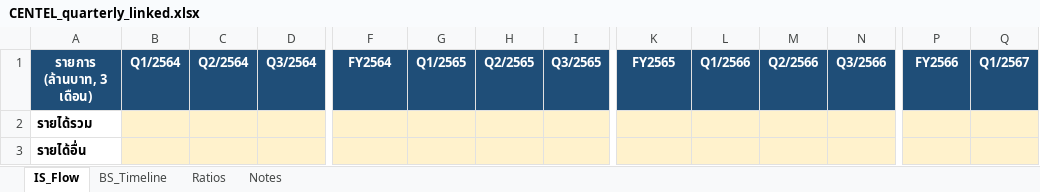
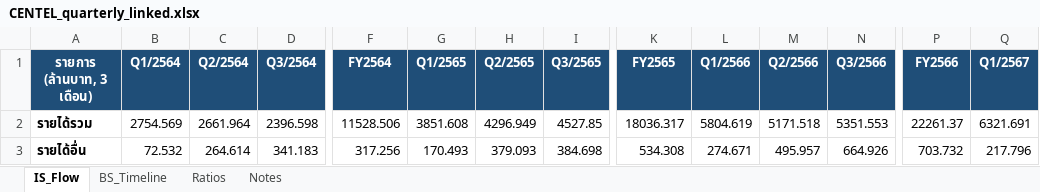
Before and after one commit to Dolopert/Budd, an Excel workbook: tour-finance/output/CENTEL_quarterly_linked.xlsx, sheet IS_Flow, drawn as a sheet; only a part is shown, gaps mark what is left out; values as stored, in another font and other column widths than the file's, no borders; the diff covers the shown part only; the diff names each change by its address in the sheet, - before the commit and + after, or states it on an @@ line.

```diff
--- a/tour-finance/output/CENTEL_quarterly_linked.xlsx (sheet IS_Flow)
+++ b/tour-finance/output/CENTEL_quarterly_linked.xlsx (sheet IS_Flow)
-B2 (Q1/2564): (empty)
+B2 (Q1/2564): 2754.569
-B2:D3 fill: #FFF2CC
+B2:D3 fill: none
-C2 (Q2/2564): (empty)
+C2 (Q2/2564): 2661.964
-D2 (Q3/2564): (empty)
+D2 (Q3/2564): 2396.598
-F2 (FY2564): (empty)
+F2 (FY2564): 11528.506
-F2:I3 fill: #FFF2CC
+F2:I3 fill: none
-G2 (Q1/2565): (empty)
+G2 (Q1/2565): 3851.608
-H2 (Q2/2565): (empty)
+H2 (Q2/2565): 4296.949
-I2 (Q3/2565): (empty)
+I2 (Q3/2565): 4527.85
-K2 (FY2565): (empty)
+K2 (FY2565): 18036.317
-K2:N3 fill: #FFF2CC
+K2:N3 fill: none
-L2 (Q1/2566): (empty)
+L2 (Q1/2566): 5804.619
-M2 (Q2/2566): (empty)
+M2 (Q2/2566): 5171.518
-N2 (Q3/2566): (empty)
+N2 (Q3/2566): 5351.553
-P2 (FY2566): (empty)
+P2 (FY2566): 22261.37
-P2:Q3 fill: #FFF2CC
+P2:Q3 fill: none
-Q2 (Q1/2567): (empty)
+Q2 (Q1/2567): 6321.691
-B3 (Q1/2564): (empty)
+B3 (Q1/2564): 72.532
-C3 (Q2/2564): (empty)
+C3 (Q2/2564): 264.614
-D3 (Q3/2564): (empty)
+D3 (Q3/2564): 341.183
-F3 (FY2564): (empty)
+F3 (FY2564): 317.256
-G3 (Q1/2565): (empty)
+G3 (Q1/2565): 170.493
-H3 (Q2/2565): (empty)
+H3 (Q2/2565): 379.093
-I3 (Q3/2565): (empty)
+I3 (Q3/2565): 384.698
-K3 (FY2565): (empty)
+K3 (FY2565): 534.308
-L3 (Q1/2566): (empty)
+L3 (Q1/2566): 274.671
-M3 (Q2/2566): (empty)
+M3 (Q2/2566): 495.957
-N3 (Q3/2566): (empty)
+N3 (Q3/2566): 664.926
-P3 (FY2566): (empty)
+P3 (FY2566): 703.732
-Q3 (Q1/2567): (empty)
+Q3 (Q1/2567): 217.796
```
Also changed, not shown: 54 edited cells and cell formats elsewhere in this sheet, sheet BS_Timeline, sheet Notes, tour-finance/output/TOUR_all_linked.xlsx, tour-finance/output/ratios_report.xlsx, 17 other files.
